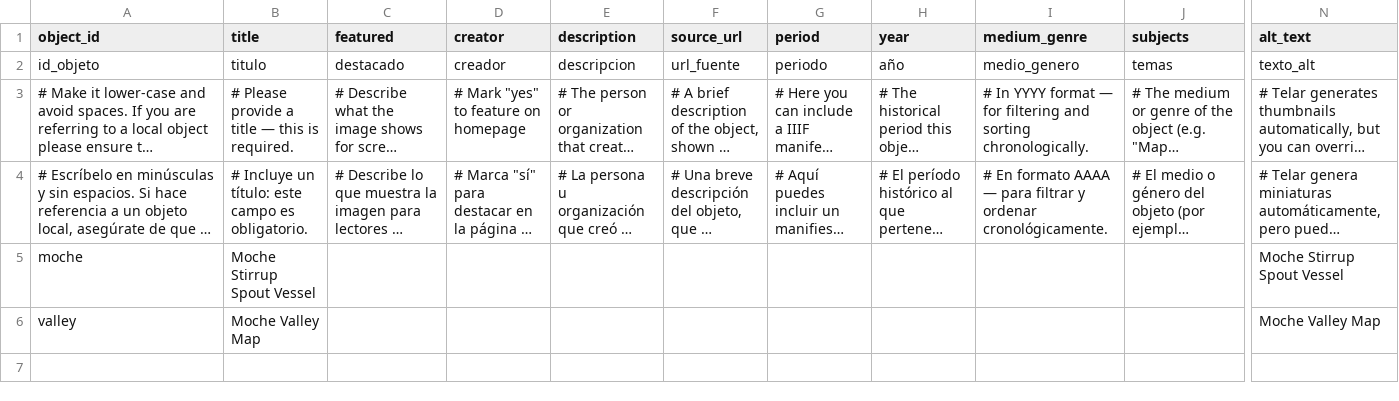
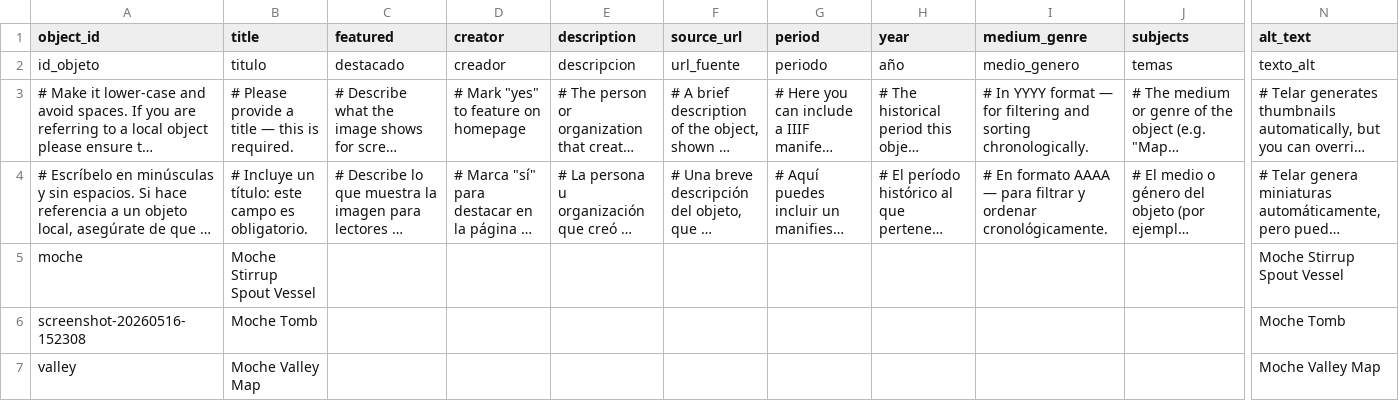
Before and after one commit to meganwoo/test, a CSV file: telar-content/spreadsheets/objects.csv, drawn as a sheet; only a part is shown, gaps mark what is left out; long unchanged cells end in …; rows hold the shown columns only; the diff names each change by its address in the sheet, - before the commit and + after, or states it on an @@ line.

Commit message:
Add screenshot-20260516-152308 via Telar Compositor [skip ci]

```diff
--- a/telar-content/spreadsheets/objects.csv
+++ b/telar-content/spreadsheets/objects.csv
+row 6: screenshot-20260516-152308 | Moche Tomb |  |  |  |  |  |  |  |  | Moche Tomb
```
Also changed, not shown: 1 other file.
